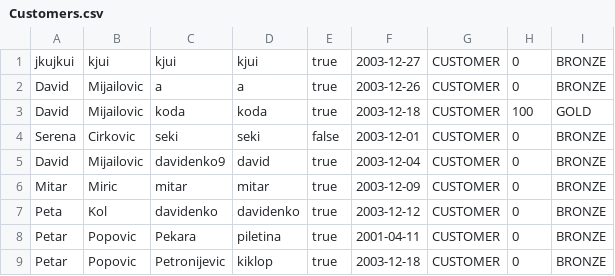
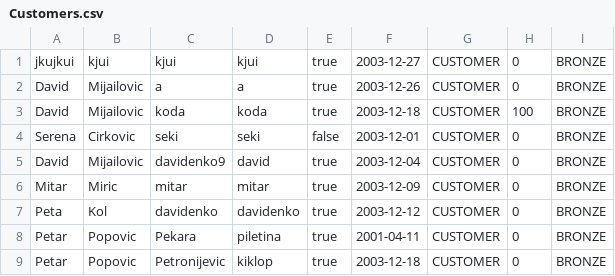
Before and after one commit to Petarpop202/WEB-ProjekatE2, a CSV file: WebContent/data/Customers.csv, drawn as a sheet.

```diff
--- a/WebContent/data/Customers.csv
+++ b/WebContent/data/Customers.csv
@@ -2,3 +2,3 @@ jkujkui,kjui,kjui,kjui,true,2003-12-27,CUSTOMER,0,BRONZE
 David,Mijailovic,a,a,true,2003-12-26,CUSTOMER,0,BRONZE
-David,Mijailovic,koda,koda,true,2003-12-18,CUSTOMER,100,GOLD
+David,Mijailovic,koda,koda,true,2003-12-18,CUSTOMER,100,BRONZE
 Serena,Cirkovic,seki,seki,false,2003-12-01,CUSTOMER,0,BRONZE
```
Also changed, not shown: 10 other files.
